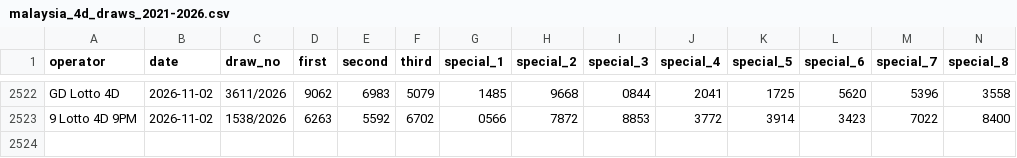
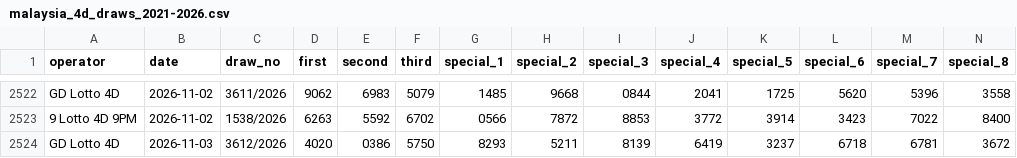
Before and after one commit to lipablo85-hub/4dmalamini, a CSV file: malaysia_4d_draws_2021-2026.csv, drawn as a sheet; only a part is shown, gaps mark what is left out; rows hold the shown columns only; the diff names each change by its address in the sheet, - before the commit and + after, or states it on an @@ line.

```diff
--- a/malaysia_4d_draws_2021-2026.csv
+++ b/malaysia_4d_draws_2021-2026.csv
+row 2524: GD Lotto 4D | 2026-11-03 | 3612/2026 | 4020 | 0386 | 5750 | 8293 | 5211 | 8139 | 6419 | 3237 | 6718 | 6781 | 3672
```
